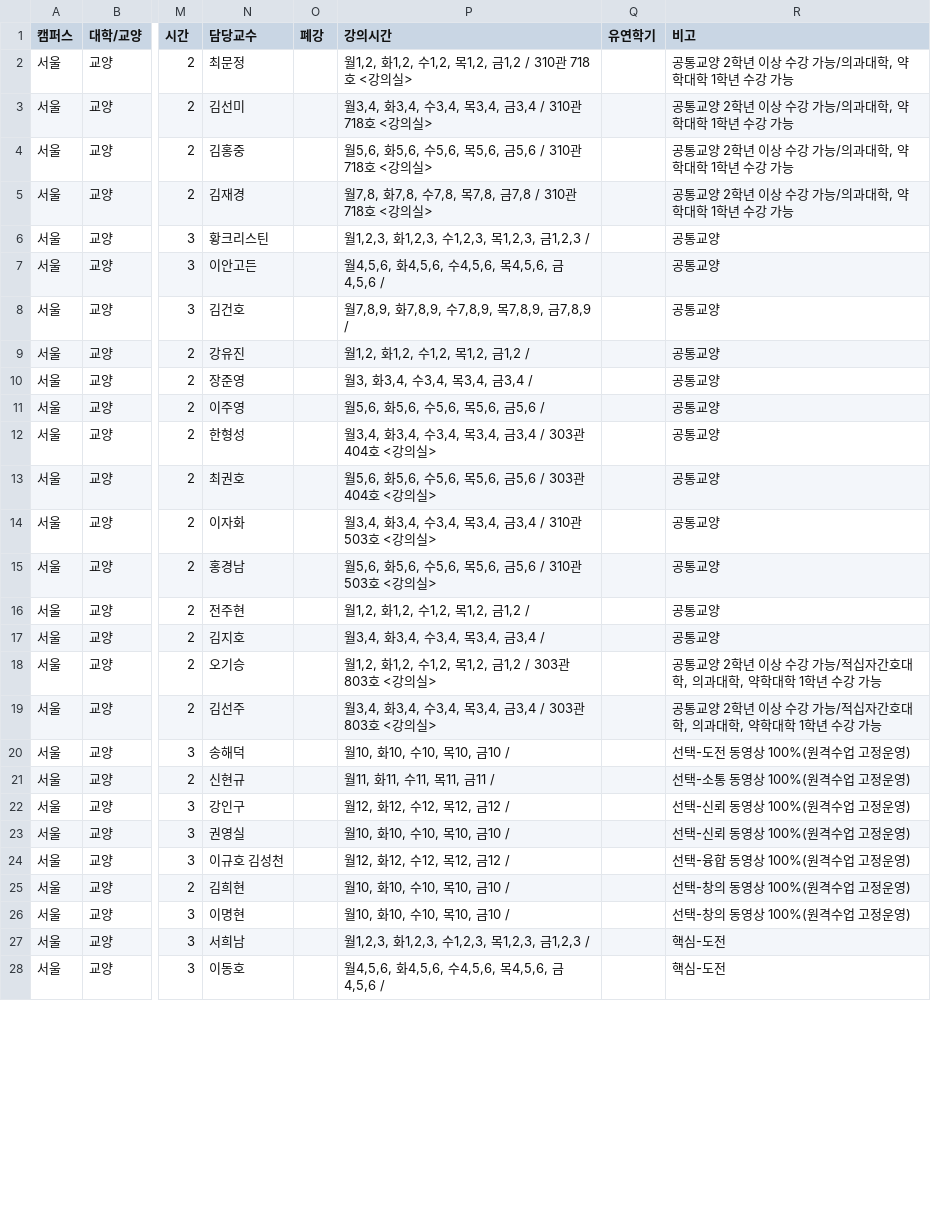
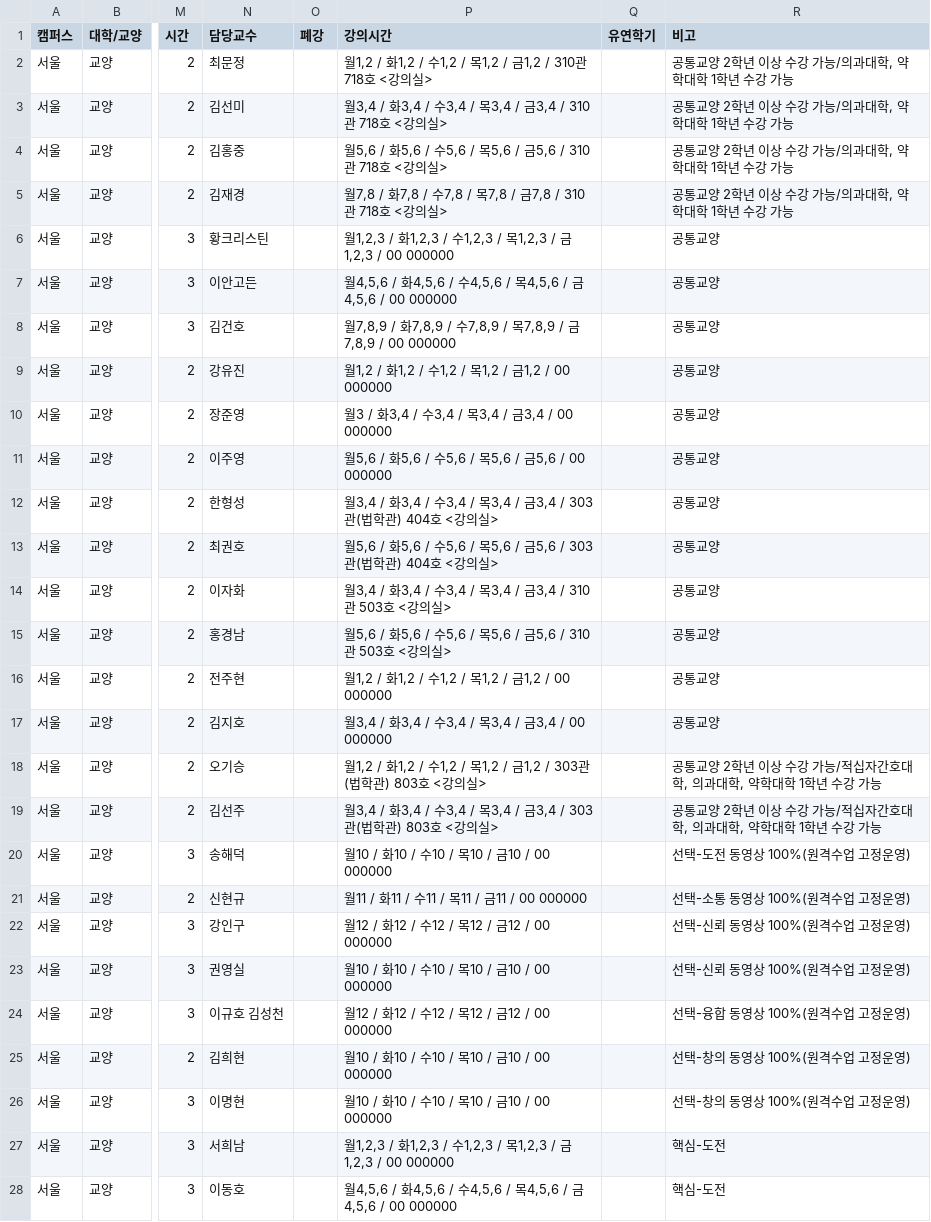
Before and after one commit to puang-network/cau-pre-timetable, a CSV file: frontend/public/courses/courses.csv, drawn as a sheet; only a part is shown, gaps mark what is left out; the diff covers the shown part only; the diff names each change by its address in the sheet, - before the commit and + after, or states it on an @@ line.

```diff
--- a/frontend/public/courses/courses.csv
+++ b/frontend/public/courses/courses.csv
-P2 (강의시간): 월1,2, 화1,2, 수1,2, 목1,2, 금1,2 / 310…
+P2 (강의시간): 월1,2 / 화1,2 / 수1,2 / 목1,2 / 금1,2 / 310…
-P3 (강의시간): 월3,4, 화3,4, 수3,4, 목3,4, 금3,4 / 310…
+P3 (강의시간): 월3,4 / 화3,4 / 수3,4 / 목3,4 / 금3,4 / 310…
-P4 (강의시간): 월5,6, 화5,6, 수5,6, 목5,6, 금5,6 / 310…
+P4 (강의시간): 월5,6 / 화5,6 / 수5,6 / 목5,6 / 금5,6 / 310…
-P5 (강의시간): 월7,8, 화7,8, 수7,8, 목7,8, 금7,8 / 310…
+P5 (강의시간): 월7,8 / 화7,8 / 수7,8 / 목7,8 / 금7,8 / 310…
-P6 (강의시간): 월1,2,3, 화1,2,3, 수1,2,3, 목1,2,3, 금1,2,3 /
+P6 (강의시간): 월1,2,3 / 화1,2,3 / 수1,2,3 / 목1,2,3 / 금1,2,3 / 00 000000
-P7 (강의시간): 월4,5,6, 화4,5,6, 수4,5,6, 목4,5,6, 금4,5,6 /
+P7 (강의시간): 월4,5,6 / 화4,5,6 / 수4,5,6 / 목4,5,6 / 금4,5,6 / 00 000000
-P8 (강의시간): 월7,8,9, 화7,8,9, 수7,8,9, 목7,8,9, 금7,8,9 /
+P8 (강의시간): 월7,8,9 / 화7,8,9 / 수7,8,9 / 목7,8,9 / 금7,8,9 / 00 000000
-P9 (강의시간): 월1,2, 화1,2, 수1,2, 목1,2, 금1,2 /
+P9 (강의시간): 월1,2 / 화1,2 / 수1,2 / 목1,2 / 금1,2 / 00 000000
-P10 (강의시간): 월3, 화3,4, 수3,4, 목3,4, 금3,4 /
+P10 (강의시간): 월3 / 화3,4 / 수3,4 / 목3,4 / 금3,4 / 00 000000
-P11 (강의시간): 월5,6, 화5,6, 수5,6, 목5,6, 금5,6 /
+P11 (강의시간): 월5,6 / 화5,6 / 수5,6 / 목5,6 / 금5,6 / 00 000000
-P12 (강의시간): 월3,4, 화3,4, 수3,4, 목3,4, 금3,4 / 303관 404호 <…
+P12 (강의시간): 월3,4 / 화3,4 / 수3,4 / 목3,4 / 금3,4 / 303관(법학관) 404호 <…
-P13 (강의시간): 월5,6, 화5,6, 수5,6, 목5,6, 금5,6 / 303관 404호 <…
+P13 (강의시간): 월5,6 / 화5,6 / 수5,6 / 목5,6 / 금5,6 / 303관(법학관) 404호 <…
-P14 (강의시간): 월3,4, 화3,4, 수3,4, 목3,4, 금3,4 / 310…
+P14 (강의시간): 월3,4 / 화3,4 / 수3,4 / 목3,4 / 금3,4 / 310…
-P15 (강의시간): 월5,6, 화5,6, 수5,6, 목5,6, 금5,6 / 310…
+P15 (강의시간): 월5,6 / 화5,6 / 수5,6 / 목5,6 / 금5,6 / 310…
-P16 (강의시간): 월1,2, 화1,2, 수1,2, 목1,2, 금1,2 /
+P16 (강의시간): 월1,2 / 화1,2 / 수1,2 / 목1,2 / 금1,2 / 00 000000
-P17 (강의시간): 월3,4, 화3,4, 수3,4, 목3,4, 금3,4 /
+P17 (강의시간): 월3,4 / 화3,4 / 수3,4 / 목3,4 / 금3,4 / 00 000000
-P18 (강의시간): 월1,2, 화1,2, 수1,2, 목1,2, 금1,2 / 303관 803호 <…
+P18 (강의시간): 월1,2 / 화1,2 / 수1,2 / 목1,2 / 금1,2 / 303관(법학관) 803호 <…
-P19 (강의시간): 월3,4, 화3,4, 수3,4, 목3,4, 금3,4 / 303관 803호 <…
+P19 (강의시간): 월3,4 / 화3,4 / 수3,4 / 목3,4 / 금3,4 / 303관(법학관) 803호 <…
-P20 (강의시간): 월10, 화10, 수10, 목10, 금10 /
+P20 (강의시간): 월10 / 화10 / 수10 / 목10 / 금10 / 00 000000
-P21 (강의시간): 월11, 화11, 수11, 목11, 금11 /
+P21 (강의시간): 월11 / 화11 / 수11 / 목11 / 금11 / 00 000000
-P22 (강의시간): 월12, 화12, 수12, 목12, 금12 /
+P22 (강의시간): 월12 / 화12 / 수12 / 목12 / 금12 / 00 000000
-P23 (강의시간): 월10, 화10, 수10, 목10, 금10 /
+P23 (강의시간): 월10 / 화10 / 수10 / 목10 / 금10 / 00 000000
-P24 (강의시간): 월12, 화12, 수12, 목12, 금12 /
+P24 (강의시간): 월12 / 화12 / 수12 / 목12 / 금12 / 00 000000
-P25:P26 (강의시간): 월10, 화10, 수10, 목10, 금10 /
+P25:P26 (강의시간): 월10 / 화10 / 수10 / 목10 / 금10 / 00 000000
-P27 (강의시간): 월1,2,3, 화1,2,3, 수1,2,3, 목1,2,3, 금1,2,3 /
+P27 (강의시간): 월1,2,3 / 화1,2,3 / 수1,2,3 / 목1,2,3 / 금1,2,3 / 00 000000
-P28 (강의시간): 월4,5,6, 화4,5,6, 수4,5,6, 목4,5,6, 금4,5,6 /
+P28 (강의시간): 월4,5,6 / 화4,5,6 / 수4,5,6 / 목4,5,6 / 금4,5,6 / 00 000000
```
Also changed, not shown: 127 edited cells elsewhere in this file, public/courses/courses.csv, 4 other files.
